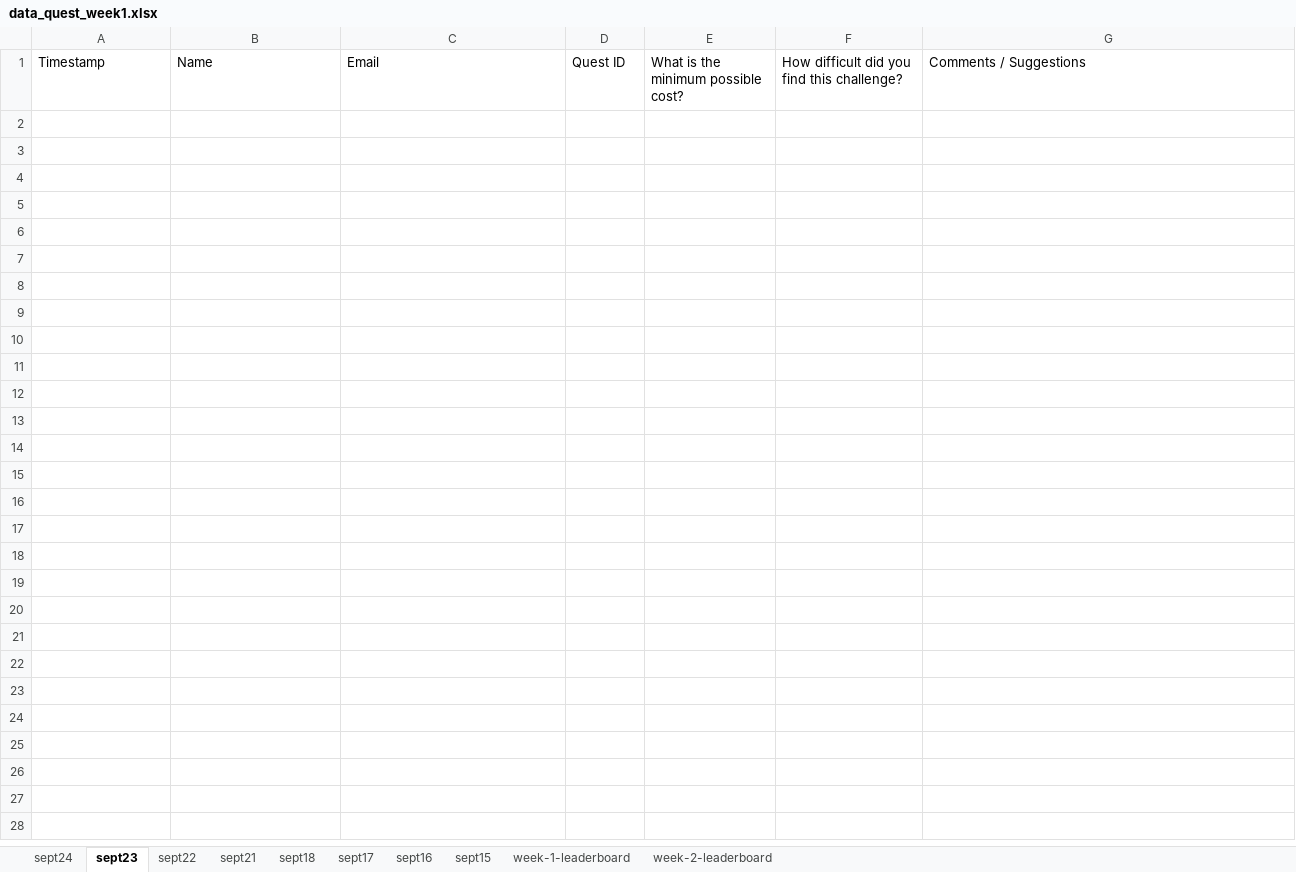
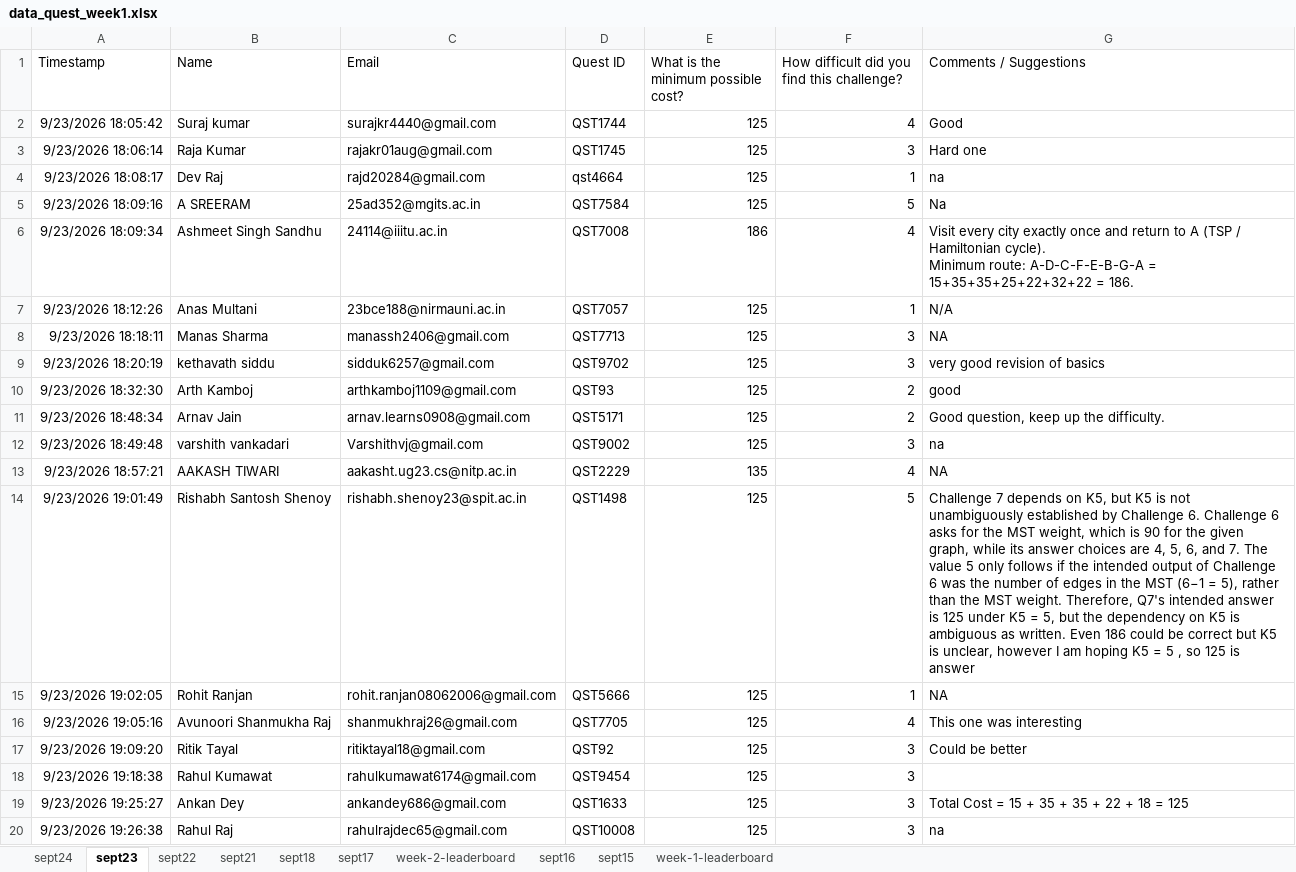
Before and after one commit to ICPC-Amrita/icpc_website, an Excel workbook: icpc_front/public/data/data_quest_week1.xlsx, sheet sept23, drawn as a sheet; only a part is shown; values as stored, in another font and other column widths than the file's, no borders; charts and pictures and table styles not drawn; ↵ is a line break in a cell; the diff covers the shown part only; the diff names each change by its address in the sheet, - before the commit and + after, or states it on an @@ line.

```diff
--- a/icpc_front/public/data/data_quest_week1.xlsx (sheet sept23)
+++ b/icpc_front/public/data/data_quest_week1.xlsx (sheet sept23)
@@ sheet tab order changed: sept24 | sept23 | sept22 | sept21 | sept18 | sept17 | week-2-leaderboard | sept16 | sept15 | week-1-leaderboard @@
+row 2: 9/23/2026 18:05:42 | Suraj kumar | surajkr4440@gmail.com | QST1744 | 125 | 4 | Good
+row 3: 9/23/2026 18:06:14 | Raja Kumar | rajakr01aug@gmail.com | QST1745 | 125 | 3 | Hard one
+row 4: 9/23/2026 18:08:17 | Dev Raj | rajd20284@gmail.com | qst4664 | 125 | 1 | na
+row 5: 9/23/2026 18:09:16 | A SREERAM | 25ad352@mgits.ac.in | QST7584 | 125 | 5 | Na
+row 6: 9/23/2026 18:09:34 | Ashmeet Singh Sandhu | 24114@iiitu.ac.in | QST7008 | 186 | 4 | Visit every city exactly once and return to A (TSP / Hamiltonian cycle). ↵ Minimum route: A-D-C-F-E-B-G-A = 15+35+35+25+22+32+22 = 186.
+row 7: 9/23/2026 18:12:26 | Anas Multani | 23bce188@nirmauni.ac.in | QST7057 | 125 | 1 | N/A
+row 8: 9/23/2026 18:18:11 | Manas Sharma | manassh2406@gmail.com | QST7713 | 125 | 3 | NA
+row 9: 9/23/2026 18:20:19 | kethavath siddu | sidduk6257@gmail.com | QST9702 | 125 | 3 | very good revision of basics
+row 10: 9/23/2026 18:32:30 | Arth Kamboj | arthkamboj1109@gmail.com | QST93 | 125 | 2 | good
+row 11: 9/23/2026 18:48:34 | Arnav Jain | arnav.learns0908@gmail.com | QST5171 | 125 | 2 | Good question, keep up the difficulty.
+row 12: 9/23/2026 18:49:48 | varshith vankadari | Varshithvj@gmail.com | QST9002 | 125 | 3 | na
+row 13: 9/23/2026 18:57:21 | AAKASH TIWARI | aakasht.ug23.cs@nitp.ac.in | QST2229 | 135 | 4 | NA
+row 14: 9/23/2026 19:01:49 | Rishabh Santosh Shenoy | rishabh.shenoy23@spit.ac.in | QST1498 | 125 | 5 | Challenge 7 depends on K5, but K5 is not unambiguously established by Challenge 6. Challenge 6 asks for the MST weight, which is 90 for the given graph, while its answer choices are 4, 5, 6, and 7. The value 5 only follows if the intended output of Challenge 6 was the number of edges in the MST (6−1 = 5), rather than the MST weight. Therefore, Q7's intended answer is 125 under K5 = 5, but the dependency on K5 is ambiguous as written. Even 186 could be correct but K5 is unclear, however I am hoping K5 = 5 , so 125 is answer
+row 15: 9/23/2026 19:02:05 | Rohit Ranjan | rohit.ranjan08062006@gmail.com | QST5666 | 125 | 1 | NA
+row 16: 9/23/2026 19:05:16 | Avunoori Shanmukha Raj | shanmukhraj26@gmail.com | QST7705 | 125 | 4 | This one was interesting
+row 17: 9/23/2026 19:09:20 | Ritik Tayal | ritiktayal18@gmail.com | QST92 | 125 | 3 | Could be better
+row 18: 9/23/2026 19:18:38 | Rahul Kumawat | rahulkumawat6174@gmail.com | QST9454 | 125 | 3
+row 19: 9/23/2026 19:25:27 | Ankan Dey | ankandey686@gmail.com | QST1633 | 125 | 3 | Total Cost = 15 + 35 + 35 + 22 + 18 = 125
+row 20: 9/23/2026 19:26:38 | Rahul Raj | rahulrajdec65@gmail.com | QST10008 | 125 | 3 | na
```
Also changed, not shown: 15 added rows elsewhere in this sheet, sheet week-2-leaderboard, sheet week-1-leaderboard, sheet sept21, sheet sept22, sheet sept24, sheet sept18, 3 more sheets, 1 other file.
